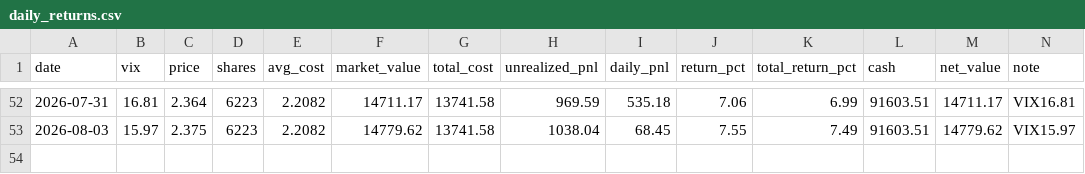
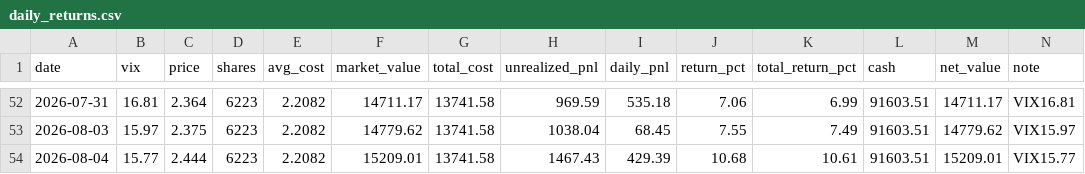
Before and after one commit to coolplayer-lee/investTemplate, a CSV file: public/vix_strategy/daily_returns.csv, drawn as a sheet; only a part is shown, gaps mark what is left out.

```diff
--- a/public/vix_strategy/daily_returns.csv
+++ b/public/vix_strategy/daily_returns.csv
@@ -53 +53,2 @@ date,vix,price,shares,avg_cost,market_value,total_cost,unrealized_pnl,daily_pnl,
 2026-08-03,15.97,2.375,6223,2.2082,14779.62,13741.58,1038.04,68.45,7.55,7.49,91603.51,14779.62,VIX15.97
+2026-08-04,15.77,2.444,6223,2.2082,15209.01,13741.58,1467.43,429.39,10.68,10.61,91603.51,15209.01,VIX15.77
```
Also changed, not shown: decision-tracking/vix_dca_strategy/daily_returns.csv, decision-tracking/vix_dca_strategy/daily_snapshot.csv, 8 other files.
